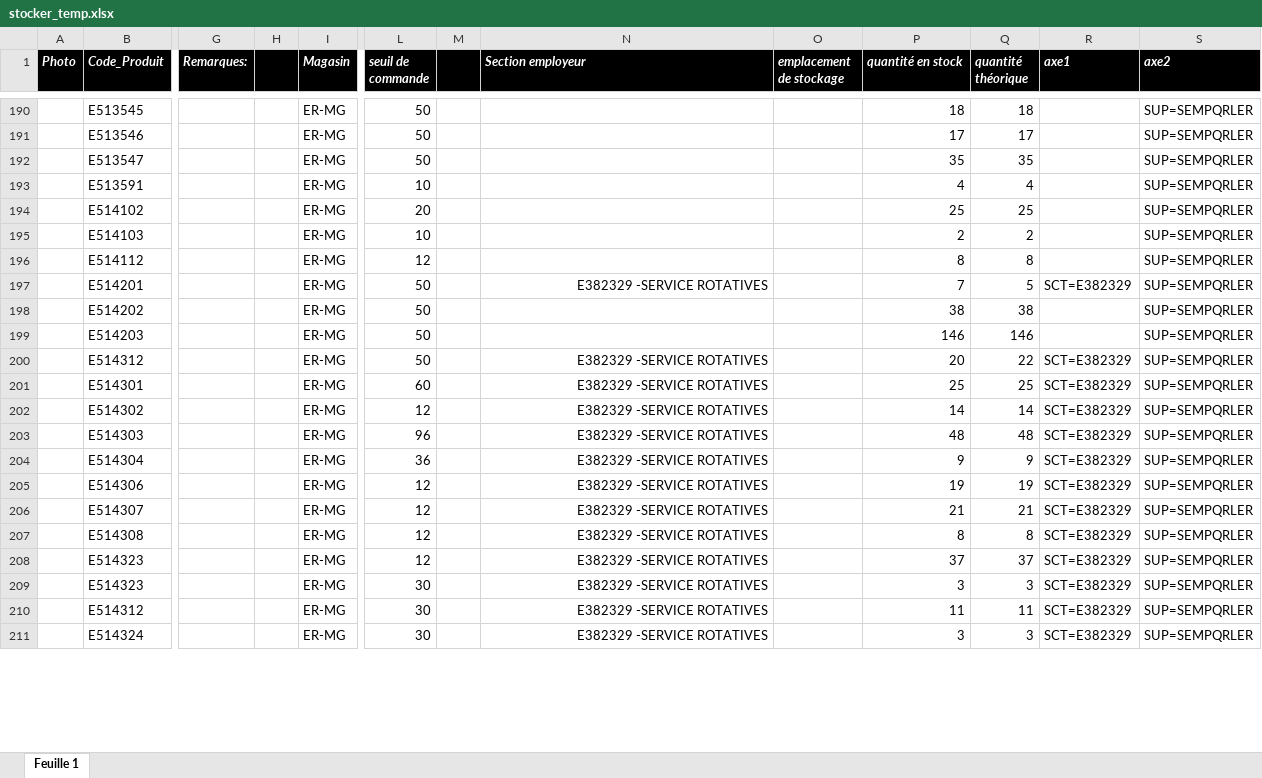
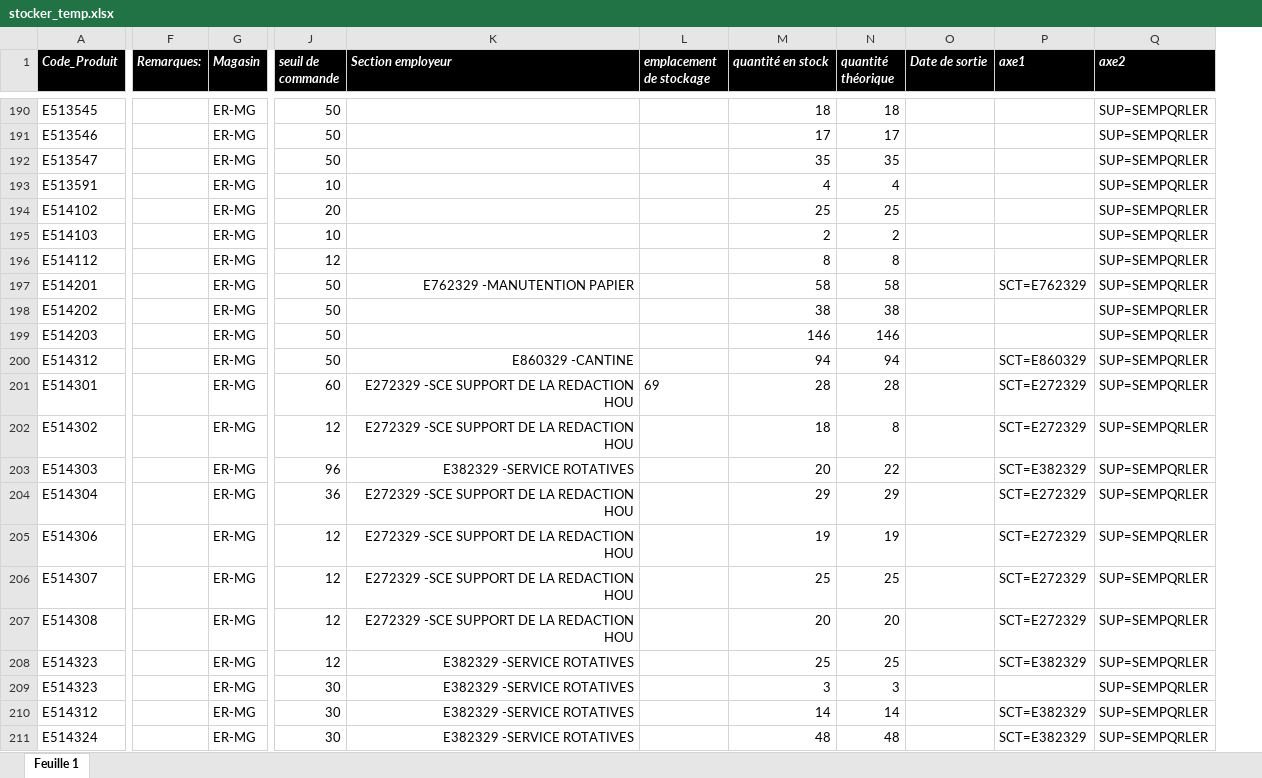
Before and after one commit to fourcheerv/stocker, an Excel workbook: stocker_temp.xlsx, sheet Feuille 1, drawn as a sheet; only a part is shown, gaps mark what is left out; values as stored, in another font and other column widths than the file's, no borders; removed rows and columns are numbered as before the commit, all else as after; the diff covers the shown part only; the diff names each change by its address in the sheet, - before the commit and + after, or states it on an @@ line.

```diff
--- a/stocker_temp.xlsx (sheet Feuille 1)
+++ b/stocker_temp.xlsx (sheet Feuille 1)
-column A (Photo), empty
-column H, empty
-column M, empty
+column O (Date de sortie), empty
-K197 (Section employeur): E382329 -SERVICE ROTATIVES
+K197 (Section employeur): E762329 -MANUTENTION PAPIER
-M197 (quantité en stock): 7
+M197 (quantité en stock): 58
-N197 (quantité théorique): 5
+N197 (quantité théorique): 58
-P197 (axe1): SCT=E382329
+P197 (axe1): SCT=E762329
-K200 (Section employeur): E382329 -SERVICE ROTATIVES
+K200 (Section employeur): E860329 -CANTINE
-M200 (quantité en stock): 20
+M200 (quantité en stock): 94
-N200 (quantité théorique): 22
+N200 (quantité théorique): 94
-P200 (axe1): SCT=E382329
+P200 (axe1): SCT=E860329
-K201:K202 (Section employeur): E382329 -SERVICE ROTATIVES
+K201:K202 (Section employeur): E272329 -SCE SUPPORT DE LA REDACTION HOU
-L201 (emplacement de stockage): (empty)
+L201 (emplacement de stockage): 69
-M201 (quantité en stock): 25
+M201 (quantité en stock): 28
-N201 (quantité théorique): 25
+N201 (quantité théorique): 28
-P201:P202 (axe1): SCT=E382329
+P201:P202 (axe1): SCT=E272329
-M202 (quantité en stock): 14
+M202 (quantité en stock): 18
-N202 (quantité théorique): 14
+N202 (quantité théorique): 8
-M203 (quantité en stock): 48
+M203 (quantité en stock): 20
-N203 (quantité théorique): 48
+N203 (quantité théorique): 22
-K204:K207 (Section employeur): E382329 -SERVICE ROTATIVES
+K204:K207 (Section employeur): E272329 -SCE SUPPORT DE LA REDACTION HOU
-M204 (quantité en stock): 9
+M204 (quantité en stock): 29
-N204 (quantité théorique): 9
+N204 (quantité théorique): 29
-P204:P207 (axe1): SCT=E382329
+P204:P207 (axe1): SCT=E272329
-M206 (quantité en stock): 21
+M206 (quantité en stock): 25
-N206 (quantité théorique): 21
+N206 (quantité théorique): 25
-M207 (quantité en stock): 8
+M207 (quantité en stock): 20
-N207 (quantité théorique): 8
+N207 (quantité théorique): 20
-M208 (quantité en stock): 37
+M208 (quantité en stock): 25
-N208 (quantité théorique): 37
+N208 (quantité théorique): 25
-P209 (axe1): SCT=E382329
+P209 (axe1): (empty)
-M210 (quantité en stock): 11
+M210 (quantité en stock): 14
-N210 (quantité théorique): 11
+N210 (quantité théorique): 14
-M211 (quantité en stock): 3
+M211 (quantité en stock): 48
-N211 (quantité théorique): 3
+N211 (quantité théorique): 48
```
Also changed, not shown: 2 removed rows and 517 edited cells elsewhere in this sheet.
